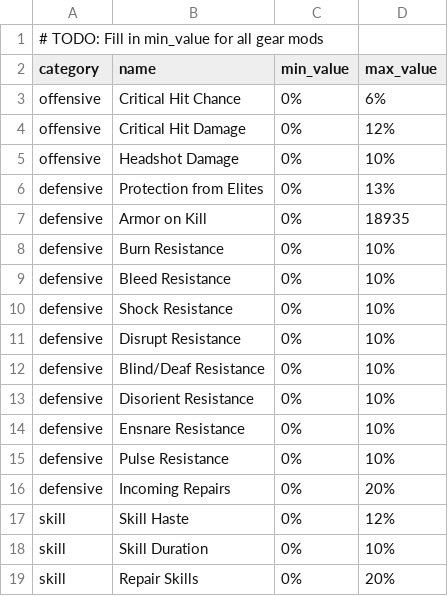
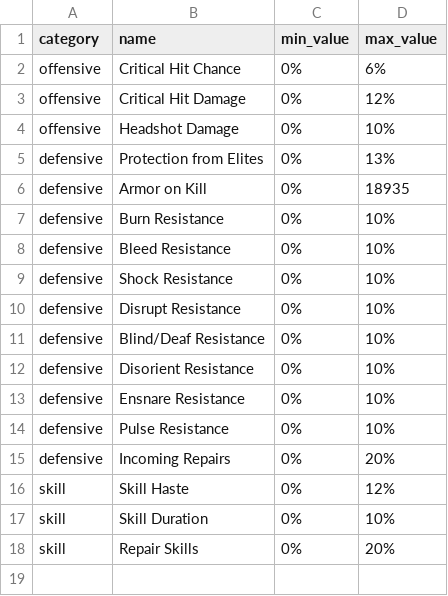
Before and after one commit to div2hub/data, a CSV file: gear_mods.csv, drawn as a sheet; the diff names each change by its address in the sheet, - before the commit and + after, or states it on an @@ line.

```diff
--- a/gear_mods.csv
+++ b/gear_mods.csv
-row 1: # TODO: Fill in min_value for all gear mods
```
Also changed, not shown: attribute_rolls.csv, augments.csv, 7 other files.
